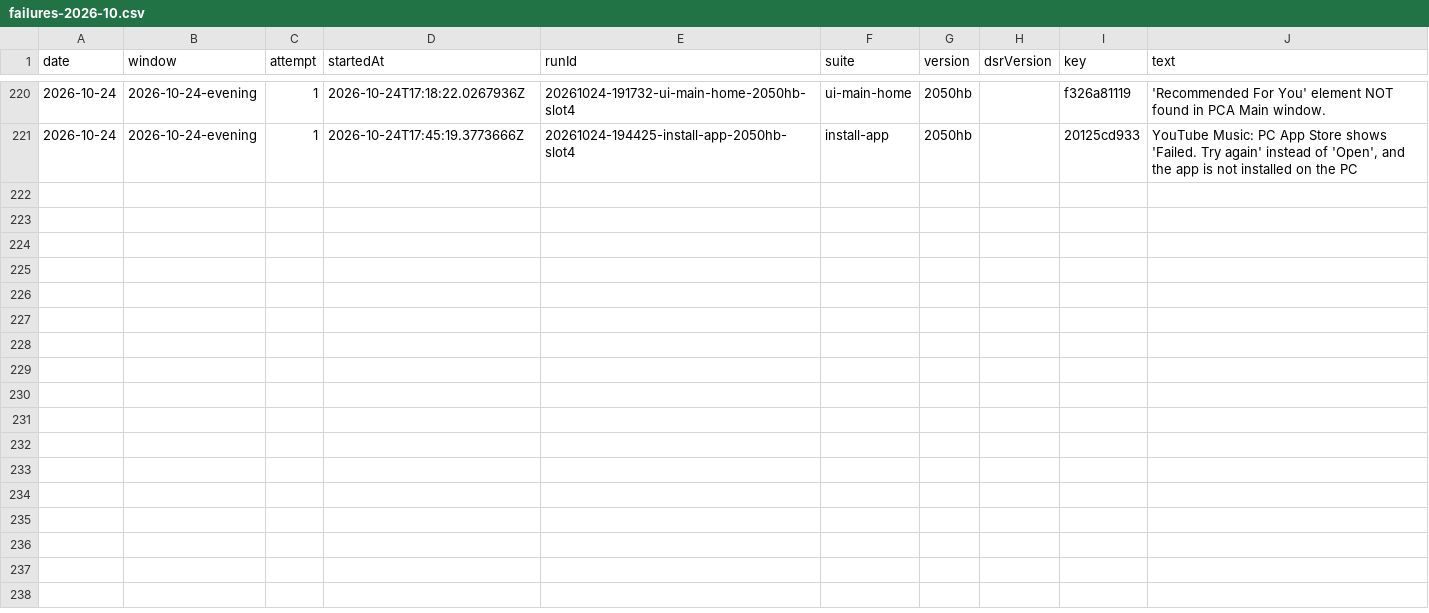
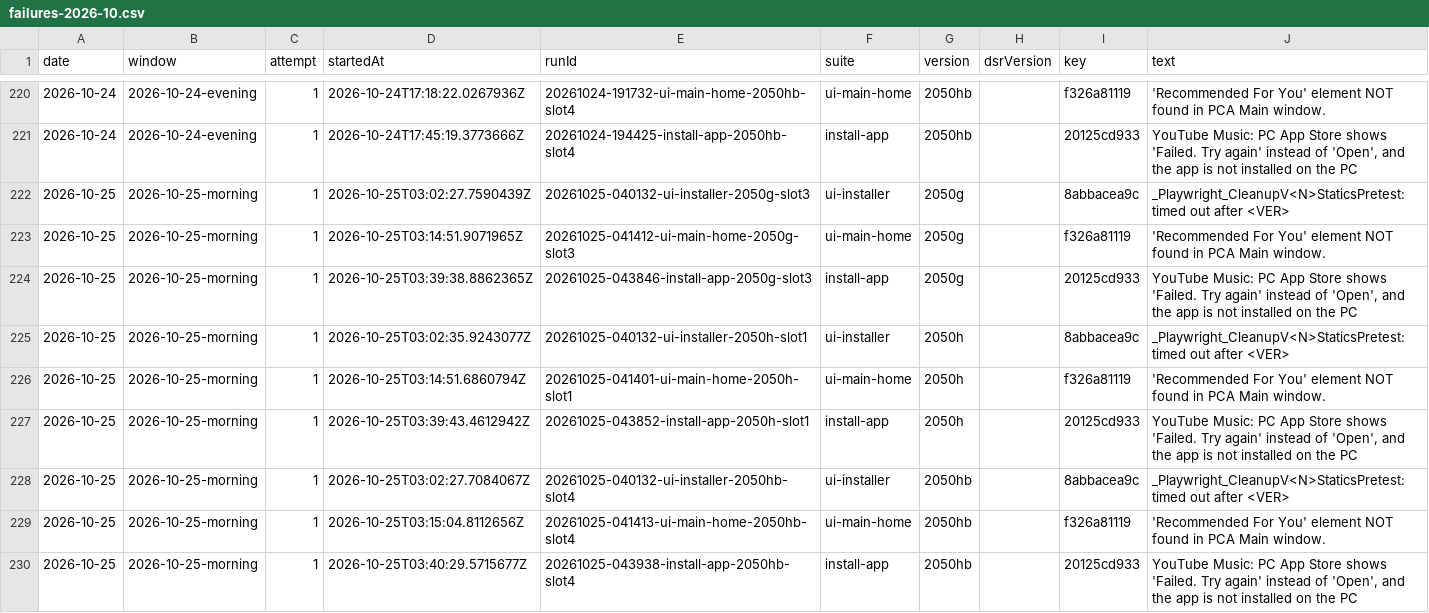
Before and after one commit to FastCorporatoin/report, a CSV file: kpi/failures-2026-10.csv, drawn as a sheet; only a part is shown, gaps mark what is left out; the diff names each change by its address in the sheet, - before the commit and + after, or states it on an @@ line.

Commit message:
AQA KPI 2026-10-25-morning

```diff
--- a/kpi/failures-2026-10.csv
+++ b/kpi/failures-2026-10.csv
+row 222: 2026-10-25 | 2026-10-25-morning | 1 | 2026-10-25T03:02:27.7590439Z | 20261025-040132-ui-installer-2050g-slot3 | ui-installer | 2050g |  | 8abbacea9c | _Playwright_CleanupV<N>StaticsPretest: timed out after <VER>
+row 223: 2026-10-25 | 2026-10-25-morning | 1 | 2026-10-25T03:14:51.9071965Z | 20261025-041412-ui-main-home-2050g-slot3 | ui-main-home | 2050g |  | f326a81119 | 'Recommended For You' element NOT found in PCA Main window.
+row 224: 2026-10-25 | 2026-10-25-morning | 1 | 2026-10-25T03:39:38.8862365Z | 20261025-043846-install-app-2050g-slot3 | install-app | 2050g |  | 20125cd933 | YouTube Music: PC App Store shows 'Failed. Try again' instead of 'Open', and the app is not installed on the PC
+row 225: 2026-10-25 | 2026-10-25-morning | 1 | 2026-10-25T03:02:35.9243077Z | 20261025-040132-ui-installer-2050h-slot1 | ui-installer | 2050h |  | 8abbacea9c | _Playwright_CleanupV<N>StaticsPretest: timed out after <VER>
+row 226: 2026-10-25 | 2026-10-25-morning | 1 | 2026-10-25T03:14:51.6860794Z | 20261025-041401-ui-main-home-2050h-slot1 | ui-main-home | 2050h |  | f326a81119 | 'Recommended For You' element NOT found in PCA Main window.
+row 227: 2026-10-25 | 2026-10-25-morning | 1 | 2026-10-25T03:39:43.4612942Z | 20261025-043852-install-app-2050h-slot1 | install-app | 2050h |  | 20125cd933 | YouTube Music: PC App Store shows 'Failed. Try again' instead of 'Open', and the app is not installed on the PC
+row 228: 2026-10-25 | 2026-10-25-morning | 1 | 2026-10-25T03:02:27.7084067Z | 20261025-040132-ui-installer-2050hb-slot4 | ui-installer | 2050hb |  | 8abbacea9c | _Playwright_CleanupV<N>StaticsPretest: timed out after <VER>
+row 229: 2026-10-25 | 2026-10-25-morning | 1 | 2026-10-25T03:15:04.8112656Z | 20261025-041413-ui-main-home-2050hb-slot4 | ui-main-home | 2050hb |  | f326a81119 | 'Recommended For You' element NOT found in PCA Main window.
+row 230: 2026-10-25 | 2026-10-25-morning | 1 | 2026-10-25T03:40:29.5715677Z | 20261025-043938-install-app-2050hb-slot4 | install-app | 2050hb |  | 20125cd933 | YouTube Music: PC App Store shows 'Failed. Try again' instead of 'Open', and the app is not installed on the PC
```
Also changed, not shown: kpi/metrics-2026-10.csv, 8 other files.
